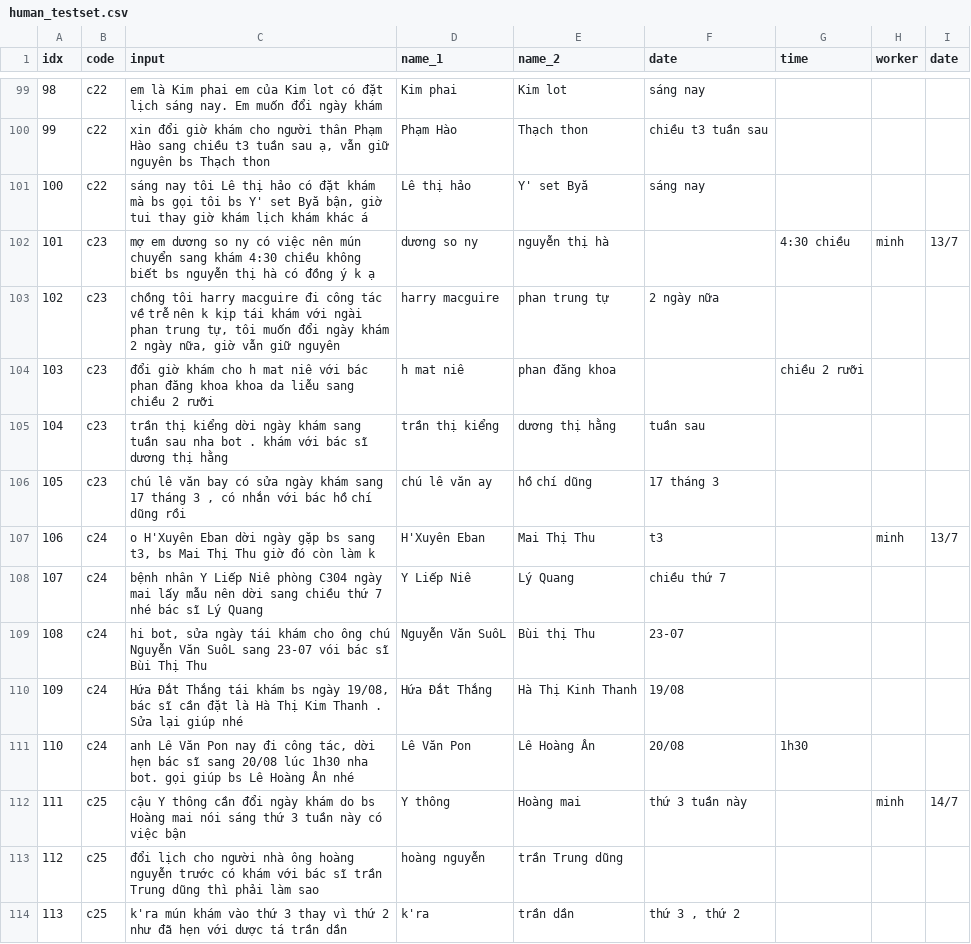
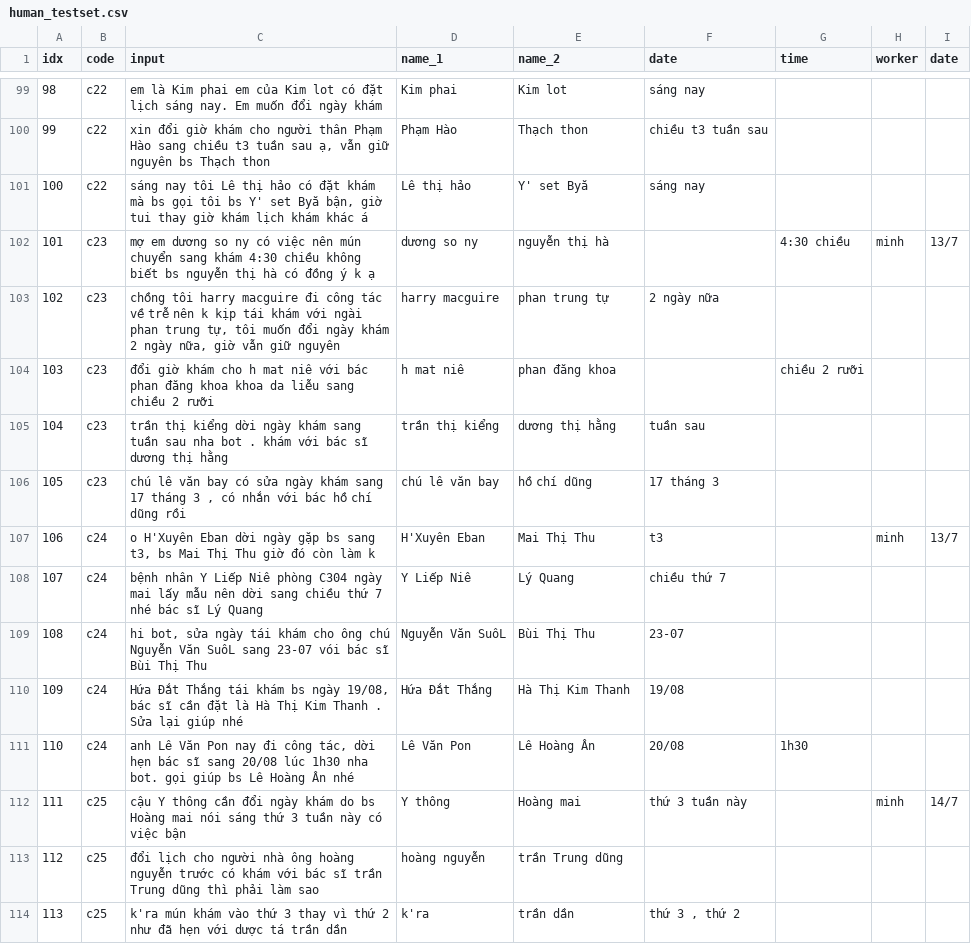
Before and after one commit to demdecuong/NER-biaffine, a CSV file: data/person_name/human_testset.csv, drawn as a sheet; only a part is shown, gaps mark what is left out; the diff covers the shown part only.

```diff
--- a/data/person_name/human_testset.csv
+++ b/data/person_name/human_testset.csv
@@ -105,7 +105,7 @@ idx,code,input,name_1,name_2,date,time,worker,date
 104,c23,trần thị kiểng dời ngày khám sang tuần sau nha bot . khám với bác sĩ dương thị hằng ,trần thị kiểng,dương thị hằng,tuần sau,,,
-105,c23,"chú lê văn bay có sửa ngày khám sang 17 tháng 3 , có nhắn với bác hồ chí dũng rồi",chú lê văn ay,hồ chí dũng,17 tháng 3,,,
+105,c23,"chú lê văn bay có sửa ngày khám sang 17 tháng 3 , có nhắn với bác hồ chí dũng rồi",chú lê văn bay,hồ chí dũng,17 tháng 3,,,
 106,c24,"o H'Xuyên Eban dời ngày gặp bs sang t3, bs Mai Thị Thu giờ đó còn làm k",H'Xuyên Eban,Mai Thị Thu,t3,,minh,13/7
 107,c24,bệnh nhân Y Liếp Niê phòng C304 ngày mai lấy mẫu nên dời sang chiều thứ 7 nhé bác sĩ Lý Quang,Y Liếp Niê,Lý Quang,chiều thứ 7,,,
-108,c24,"hi bot, sửa ngày tái khám cho ông chú Nguyễn Văn SuôL sang 23-07 vói bác sĩ Bùi Thị Thu",Nguyễn Văn SuôL,Bùi thị Thu,23-07,,,
-109,c24," Hứa Đắt Thắng tái khám bs ngày 19/08, bác sĩ cần đặt là Hà Thị Kim Thanh . Sửa lại giúp nhé",Hứa Đắt Thắng,Hà Thị Kinh Thanh,19/08,,,
+108,c24,"hi bot, sửa ngày tái khám cho ông chú Nguyễn Văn SuôL sang 23-07 vói bác sĩ Bùi Thị Thu",Nguyễn Văn SuôL,Bùi Thị Thu,23-07,,,
+109,c24," Hứa Đắt Thắng tái khám bs ngày 19/08, bác sĩ cần đặt là Hà Thị Kim Thanh . Sửa lại giúp nhé",Hứa Đắt Thắng,Hà Thị Kim Thanh,19/08,,,
 110,c24,"anh Lê Văn Pon nay đi công tác, dời hẹn bác sĩ sang 20/08 lúc 1h30 nha bot. gọi giúp bs Lê Hoàng Ân nhé",Lê Văn Pon,Lê Hoàng Ân,20/08,1h30,,
```
Also changed, not shown: 16 edited cells elsewhere in this file, 2 other files.
